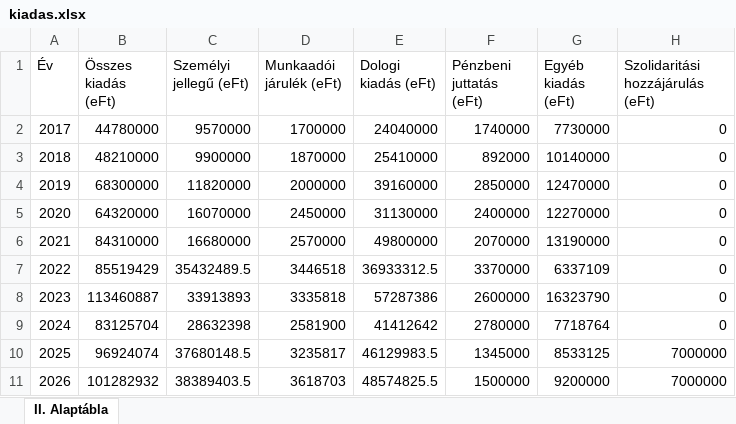
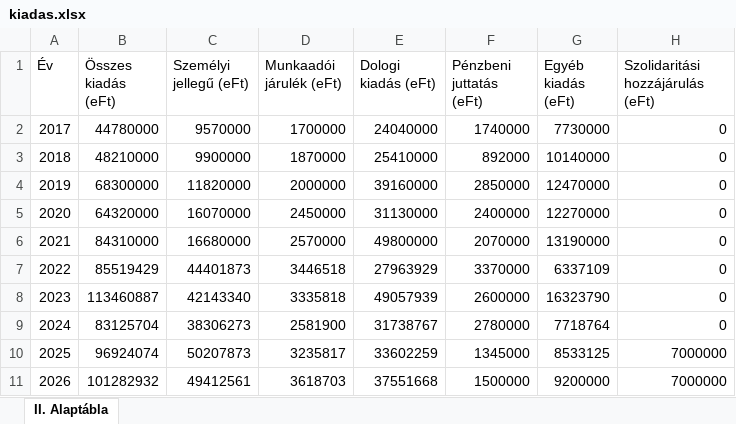
Before and after one commit to adeak76/Atlathato-Koltsegvetes-Onkormanyzatoknak, an Excel workbook: public/data/kiadas.xlsx, sheet II. Alaptábla, drawn as a sheet; values as stored, in another font and other column widths than the file's, no borders; the diff names each change by its address in the sheet, - before the commit and + after, or states it on an @@ line.

Commit message:
Add files via upload

```diff
--- a/public/data/kiadas.xlsx (sheet II. Alaptábla)
+++ b/public/data/kiadas.xlsx (sheet II. Alaptábla)
-C7 (Személyi jellegű (eFt)): 35432489.5
+C7 (Személyi jellegű (eFt)): 44401873
-E7 (Dologi kiadás (eFt)): 36933312.5
+E7 (Dologi kiadás (eFt)): 27963929
-C8 (Személyi jellegű (eFt)): 33913893
+C8 (Személyi jellegű (eFt)): 42143340
-E8 (Dologi kiadás (eFt)): 57287386
+E8 (Dologi kiadás (eFt)): 49057939
-C9 (Személyi jellegű (eFt)): 28632398
+C9 (Személyi jellegű (eFt)): 38306273
-E9 (Dologi kiadás (eFt)): 41412642
+E9 (Dologi kiadás (eFt)): 31738767
-C10 (Személyi jellegű (eFt)): 37680148.5
+C10 (Személyi jellegű (eFt)): 50207873
-E10 (Dologi kiadás (eFt)): 46129983.5
+E10 (Dologi kiadás (eFt)): 33602259
-C11 (Személyi jellegű (eFt)): 38389403.5
+C11 (Személyi jellegű (eFt)): 49412561
-E11 (Dologi kiadás (eFt)): 48574825.5
+E11 (Dologi kiadás (eFt)): 37551668
```
